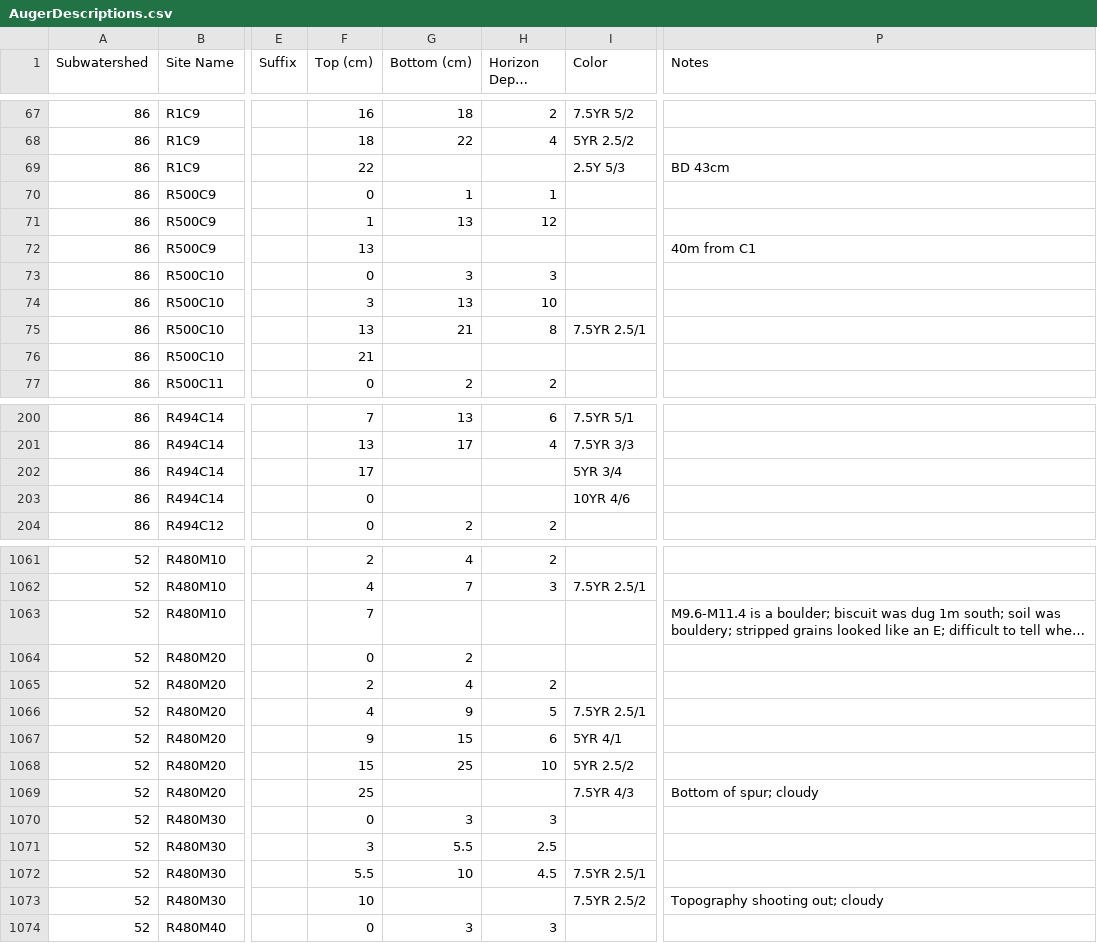
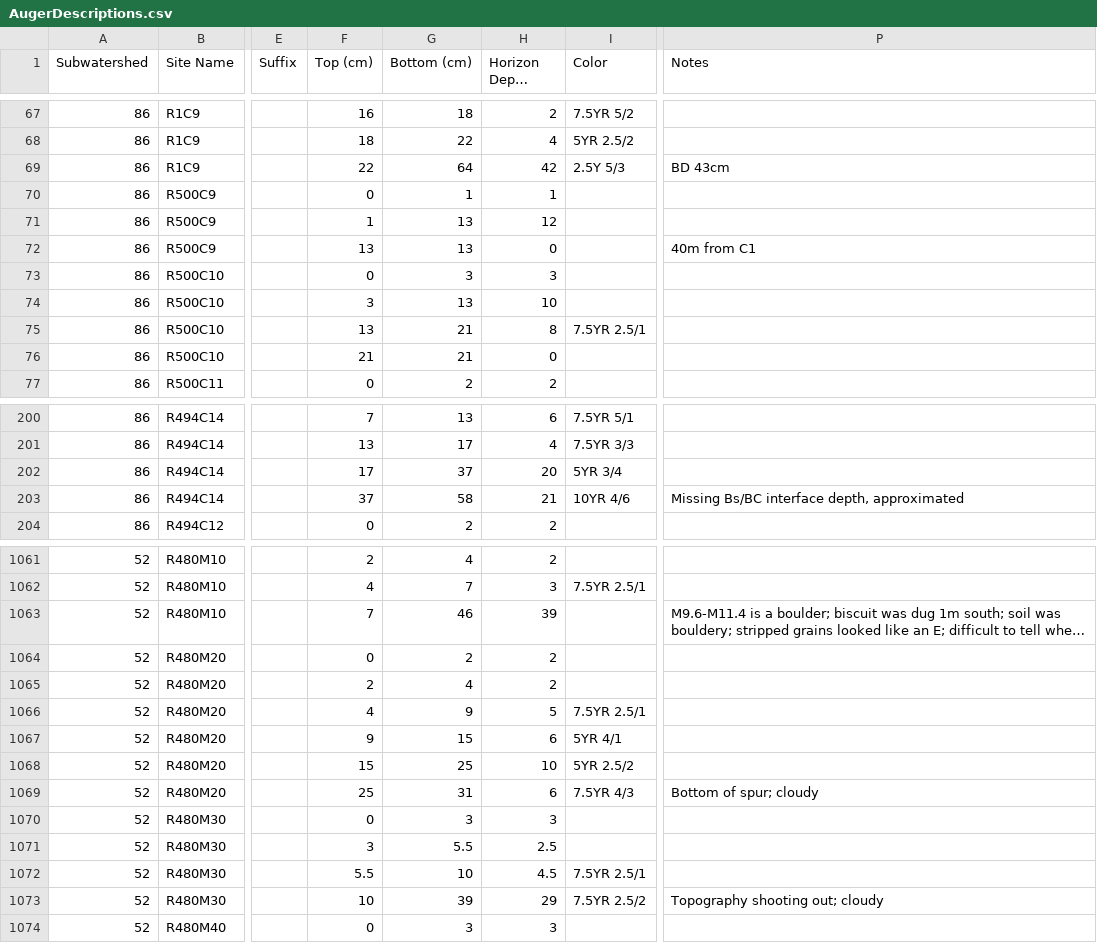
Before and after one commit to Amandisols/Catchment_Attributes, a CSV file: data/AugerDescriptions.csv, drawn as a sheet; only a part is shown, gaps mark what is left out; long unchanged cells end in …; the diff covers the shown part only; the diff names each change by its address in the sheet, - before the commit and + after, or states it on an @@ line.

Commit message:
Augmentations to code
Changed code to fix shapefile export issue, refine horizon thickness determination, and auto-determine HPU

```diff
--- a/data/AugerDescriptions.csv
+++ b/data/AugerDescriptions.csv
-G69 (Bottom (cm)): (empty)
+G69 (Bottom (cm)): 64
-H69 (Horizon Depth (cm)): (empty)
+H69 (Horizon Depth (cm)): 42
-G72 (Bottom (cm)): (empty)
+G72 (Bottom (cm)): 13
-H72 (Horizon Depth (cm)): (empty)
+H72 (Horizon Depth (cm)): 0
-G76 (Bottom (cm)): (empty)
+G76 (Bottom (cm)): 21
-H76 (Horizon Depth (cm)): (empty)
+H76 (Horizon Depth (cm)): 0
-G202 (Bottom (cm)): (empty)
+G202 (Bottom (cm)): 37
-H202 (Horizon Depth (cm)): (empty)
+H202 (Horizon Depth (cm)): 20
-F203 (Top (cm)): 0
+F203 (Top (cm)): 37
-G203 (Bottom (cm)): (empty)
+G203 (Bottom (cm)): 58
-H203 (Horizon Depth (cm)): (empty)
+H203 (Horizon Depth (cm)): 21
-P203 (Notes): (empty)
+P203 (Notes): Missing Bs/BC interface depth, approximated
-G1063 (Bottom (cm)): (empty)
+G1063 (Bottom (cm)): 46
-H1063 (Horizon Depth (cm)): (empty)
+H1063 (Horizon Depth (cm)): 39
-H1064 (Horizon Depth (cm)): (empty)
+H1064 (Horizon Depth (cm)): 2
-G1069 (Bottom (cm)): (empty)
+G1069 (Bottom (cm)): 31
-H1069 (Horizon Depth (cm)): (empty)
+H1069 (Horizon Depth (cm)): 6
-G1073 (Bottom (cm)): (empty)
+G1073 (Bottom (cm)): 39
-H1073 (Horizon Depth (cm)): (empty)
+H1073 (Horizon Depth (cm)): 29
```
Also changed, not shown: 145 edited cells elsewhere in this file, 50 other files.
